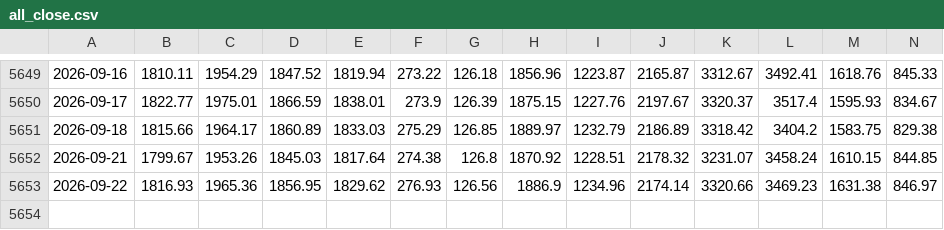
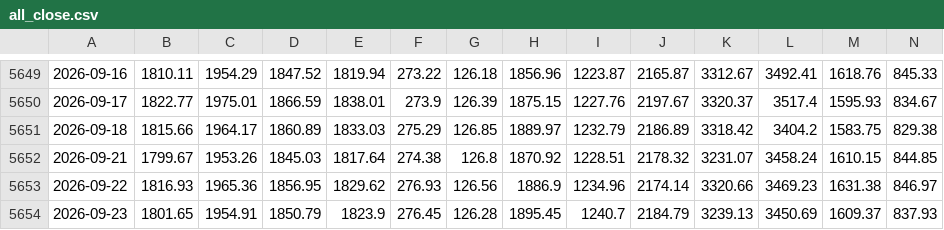
Before and after one commit to FTU-kudo/VN-sector-analysis, a CSV file: data/all_close.csv, drawn as a sheet; only a part is shown, gaps mark what is left out; rows hold the shown columns only; the diff names each change by its address in the sheet, - before the commit and + after, or states it on an @@ line.

```diff
--- a/data/all_close.csv
+++ b/data/all_close.csv
+row 5654: 2026-09-23 | 1801.65 | 1954.91 | 1850.79 | 1823.9 | 276.45 | 126.28 | 1895.45 | 1240.7 | 2184.79 | 3239.13 | 3450.69 | 1609.37 | 837.93
```
Also changed, not shown: data/VNCOND.csv, data/VNCONS.csv, 15 other files.
